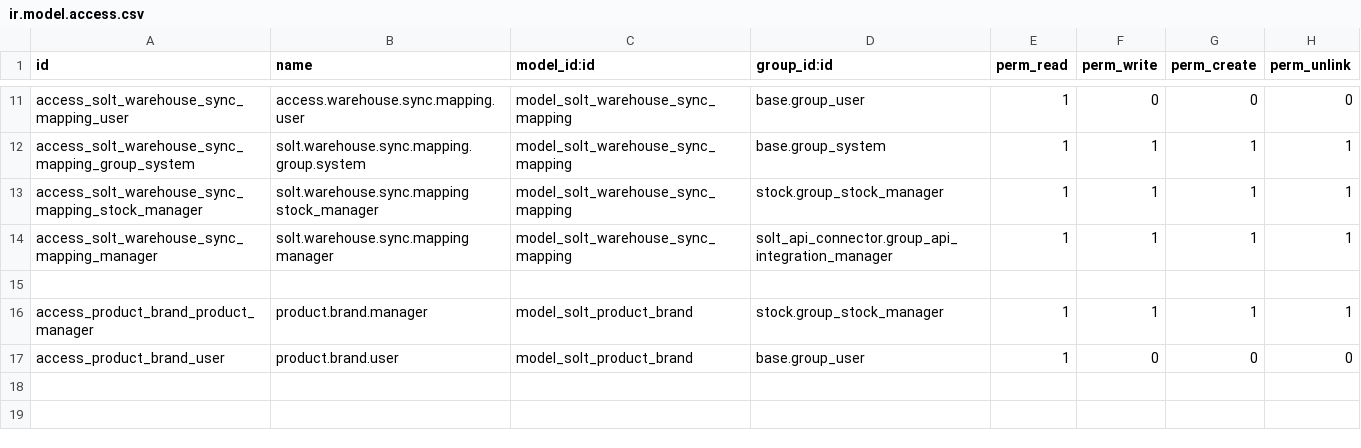
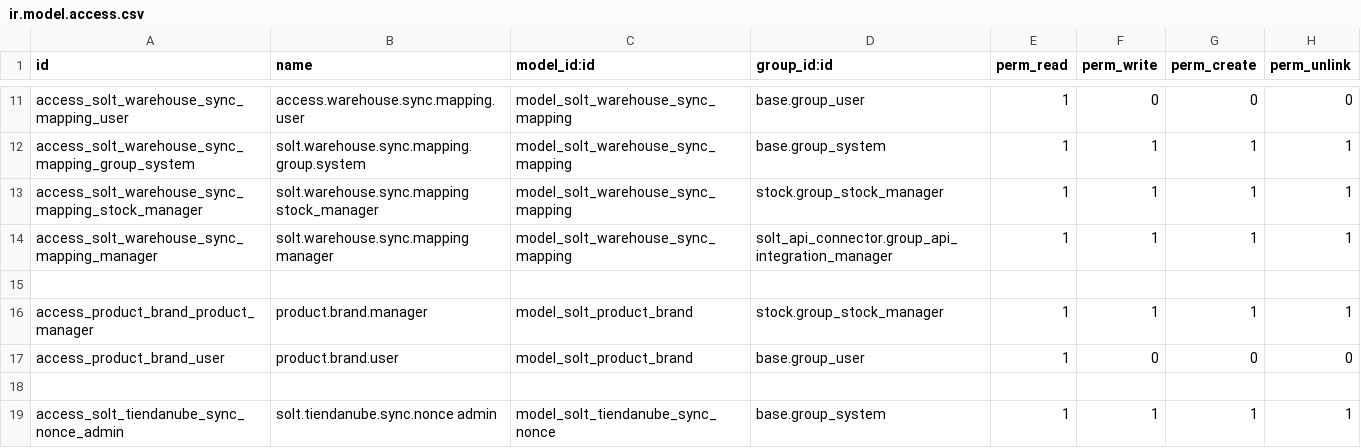
Before and after one commit to SolteinCorp/solt-app-tiendanube, a CSV file: solt_tiendanube/security/ir.model.access.csv, drawn as a sheet; only a part is shown, gaps mark what is left out; the diff names each change by its address in the sheet, - before the commit and + after, or states it on an @@ line.

Commit message:
[ADD] solt_tiendanube: implement nonce management for sync requests

```diff
--- a/solt_tiendanube/security/ir.model.access.csv
+++ b/solt_tiendanube/security/ir.model.access.csv
+row 18: (empty)
+row 19: access_solt_tiendanube_sync_nonce_admin | solt.tiendanube.sync.nonce admin | model_solt_tiendanube_sync_nonce | base.group_system | 1 | 1 | 1 | 1
```
Also changed, not shown: 7 other files.
